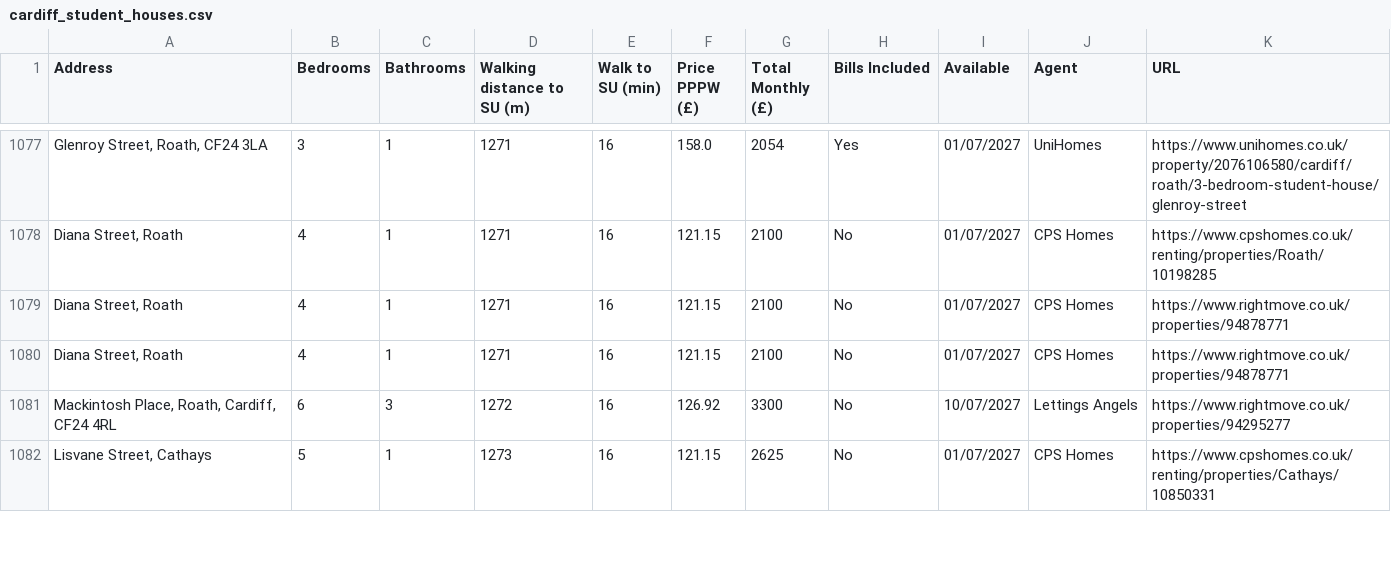
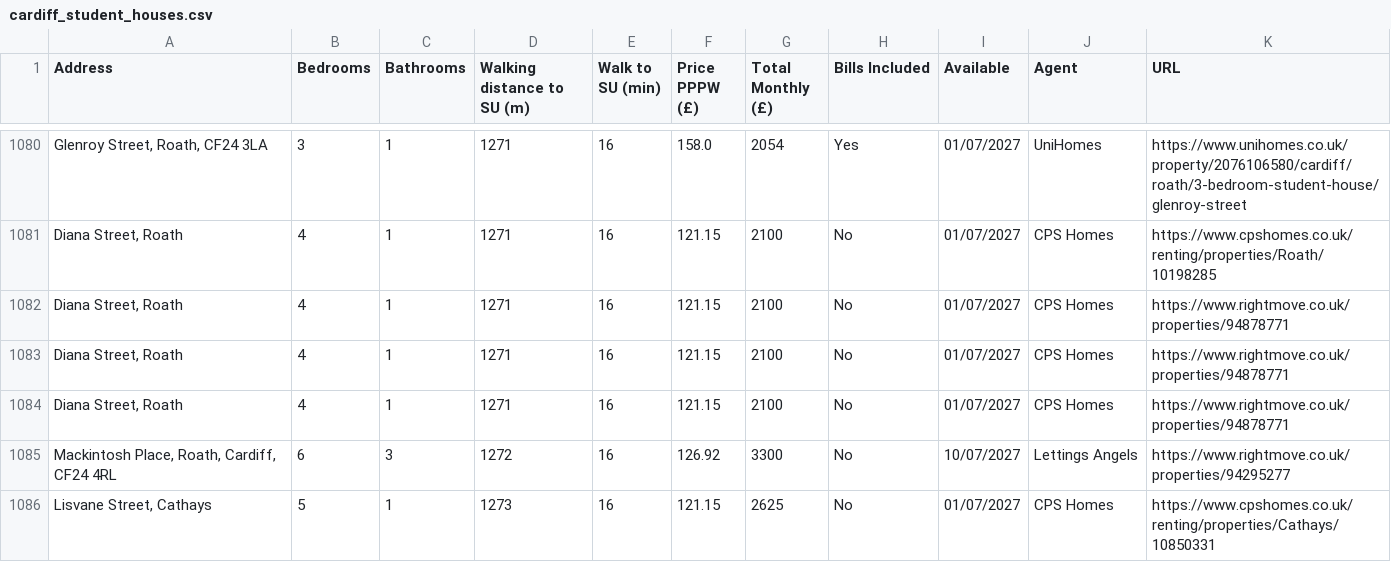
Before and after one commit to 3aks/3aks.github.io, a CSV file: housing/cardiff_student_houses.csv, drawn as a sheet; only a part is shown, gaps mark what is left out; the diff covers the shown part only; the diff names each change by its address in the sheet, - before the commit and + after, or states it on an @@ line.

Commit message:
Refresh housing listings

```diff
--- a/housing/cardiff_student_houses.csv
+++ b/housing/cardiff_student_houses.csv
+row 1084: Diana Street, Roath | 4 | 1 | 1271 | 16 | 121.15 | 2100 | No | 01/07/2027 | CPS Homes | https://www.rightmove.co.uk/properties/94878771
```
Also changed, not shown: 7 added rows, 5 removed rows, 4 moved rows and 4 edited cells elsewhere in this file, housing/warwick/warwick_student_houses.csv, 2 other files.
